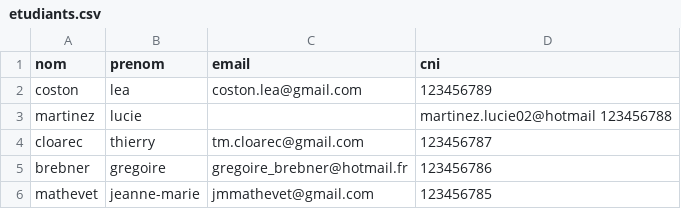
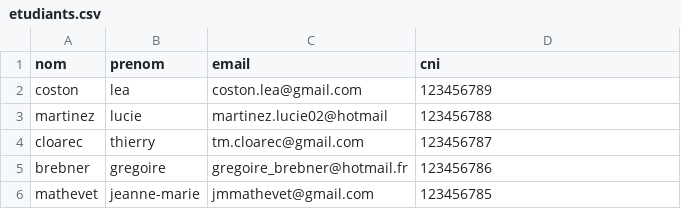
Before and after one commit to Spaghetti-droid/EtablissementScolaire, a CSV file: src/main/resources/etudiants.csv, drawn as a sheet.

Commit message:
email et verification

```diff
--- a/src/main/resources/etudiants.csv
+++ b/src/main/resources/etudiants.csv
@@ -2,3 +2,3 @@ nom, prenom, email, cni
 coston, lea, coston.lea@gmail.com, 123456789
-martinez, lucie, , martinez.lucie02@hotmail 123456788
+martinez, lucie, martinez.lucie02@hotmail, 123456788
 cloarec, thierry, tm.cloarec@gmail.com , 123456787
```
Also changed, not shown: 3 other files.
